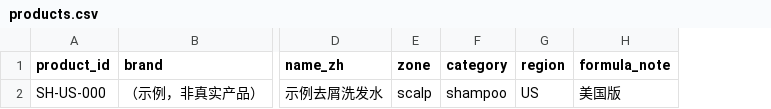
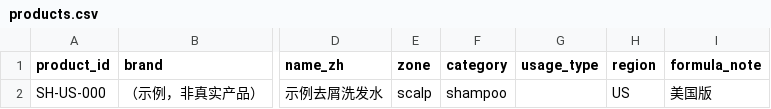
Before and after one commit to sprite2140-art/skincare, a CSV file: data/products.csv, drawn as a sheet; only a part is shown, gaps mark what is left out; the diff names each change by its address in the sheet, - before the commit and + after, or states it on an @@ line.

```diff
--- a/data/products.csv
+++ b/data/products.csv
+column G (usage_type), empty
```
Also changed, not shown: 15 other files.
